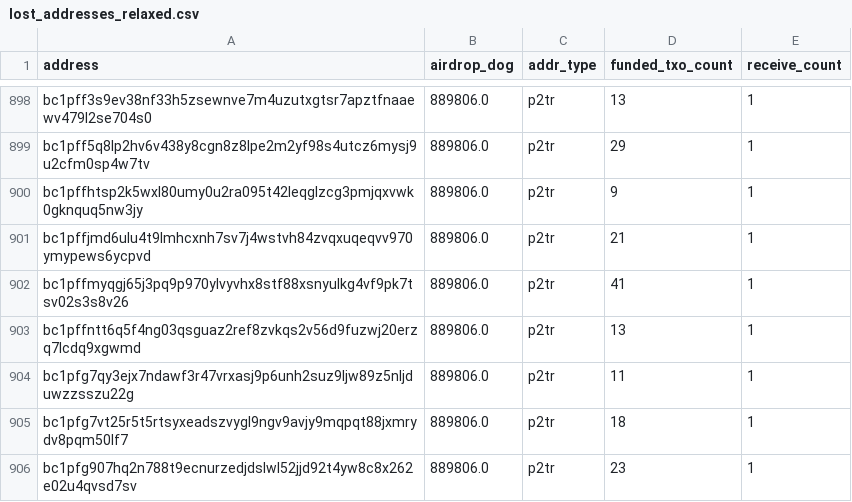
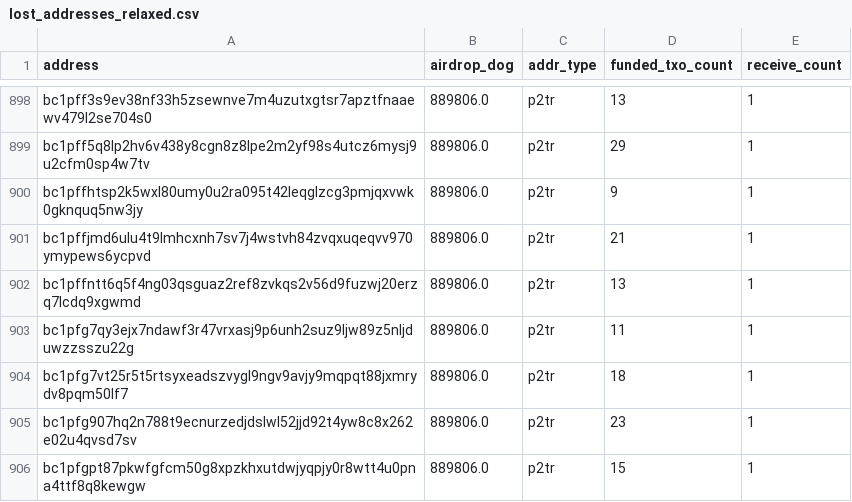
Before and after one commit to LimaDevBTC/DogData-v1, a CSV file: data/diamond_paws_analysis/lost_addresses_relaxed.csv, drawn as a sheet; only a part is shown, gaps mark what is left out; the shorter side is filled out with more unchanged rows.

```diff
--- a/data/diamond_paws_analysis/lost_addresses_relaxed.csv
+++ b/data/diamond_paws_analysis/lost_addresses_relaxed.csv
@@ -901,3 +901,2 @@ bc1pffhtsp2k5wxl80umy0u2ra095t42leqglzcg3pmjqxvwk0gknquq5nw3jy,889806.0,p2tr,9,1
 bc1pffjmd6ulu4t9lmhcxnh7sv7j4wstvh84zvqxuqeqvv970ymypews6ycpvd,889806.0,p2tr,21,1
-bc1pffmyqgj65j3pq9p970ylvyvhx8stf88xsnyulkg4vf9pk7tsv02s3s8v26,889806.0,p2tr,41,1
 bc1pffntt6q5f4ng03qsguaz2ref8zvkqs2v56d9fuzwj20erzq7lcdq9xgwmd,889806.0,p2tr,13,1
```
Also changed, not shown: 41 other files.
